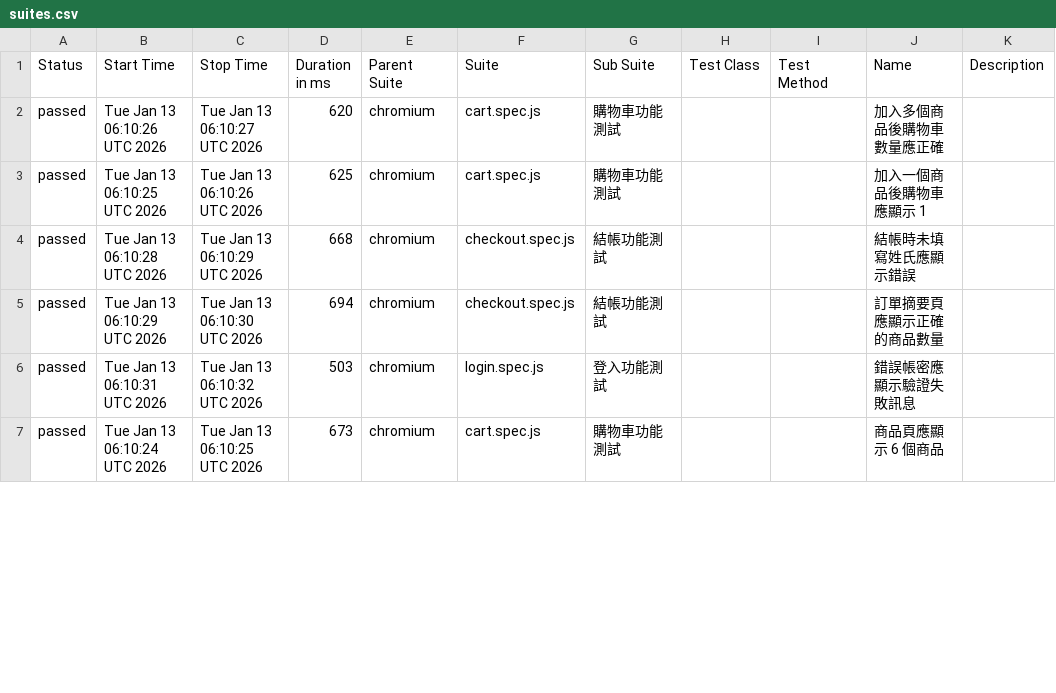
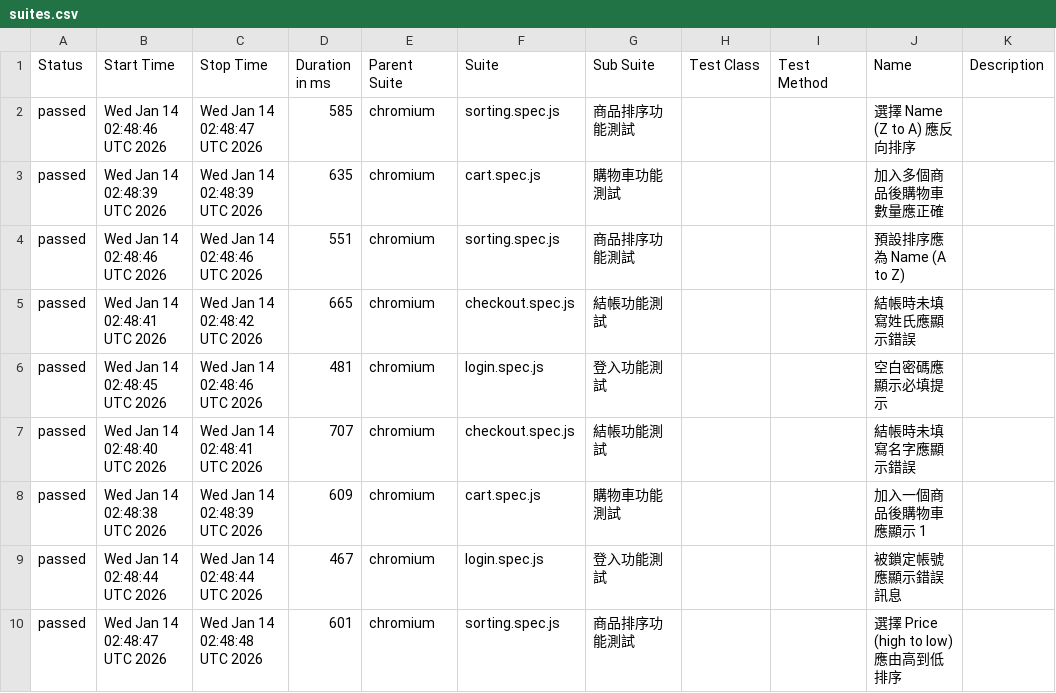
Before and after one commit to kusodevil/playwright-e2e-demo, a CSV file: data/suites.csv, drawn as a sheet; only a part is shown; the diff covers the shown part only.

```diff
--- a/data/suites.csv
+++ b/data/suites.csv
@@ -1,7 +1,10 @@
 "Status","Start Time","Stop Time","Duration in ms","Parent Suite","Suite","Sub Suite","Test Class","Test Method","Name","Description"
-"passed","Tue Jan 13 06:10:26 UTC 2026","Tue Jan 13 06:10:27 UTC 2026","620","chromium","cart.spec.js","購物車功能測試","","","加入多個商品後購物車數量應正確",""
-"passed","Tue Jan 13 06:10:25 UTC 2026","Tue Jan 13 06:10:26 UTC 2026","625","chromium","cart.spec.js","購物車功能測試","","","加入一個商品後購物車應顯示 1",""
-"passed","Tue Jan 13 06:10:28 UTC 2026","Tue Jan 13 06:10:29 UTC 2026","668","chromium","checkout.spec.js","結帳功能測試","","","結帳時未填寫姓氏應顯示錯誤",""
-"passed","Tue Jan 13 06:10:29 UTC 2026","Tue Jan 13 06:10:30 UTC 2026","694","chromium","checkout.spec.js","結帳功能測試","","","訂單摘要頁應顯示正確的商品數量",""
-"passed","Tue Jan 13 06:10:31 UTC 2026","Tue Jan 13 06:10:32 UTC 2026","503","chromium","login.spec.js","登入功能測試","","","錯誤帳密應顯示驗證失敗訊息",""
-"passed","Tue Jan 13 06:10:24 UTC 2026","Tue Jan 13 06:10:25 UTC 2026","673","chromium","cart.spec.js","購物車功能測試","","","商品頁應顯示 6 個商品",""
+"passed","Wed Jan 14 02:48:46 UTC 2026","Wed Jan 14 02:48:47 UTC 2026","585","chromium","sorting.spec.js","商品排序功能測試","","","選擇 Name (Z to A) 應反向排序",""
+"passed","Wed Jan 14 02:48:39 UTC 2026","Wed Jan 14 02:48:39 UTC 2026","635","chromium","cart.spec.js","購物車功能測試","","","加入多個商品後購物車數量應正確",""
+"passed","Wed Jan 14 02:48:46 UTC 2026","Wed Jan 14 02:48:46 UTC 2026","551","chromium","sorting.spec.js","商品排序功能測試","","","預設排序應為 Name (A to Z)",""
+"passed","Wed Jan 14 02:48:41 UTC 2026","Wed Jan 14 02:48:42 UTC 2026","665","chromium","checkout.spec.js","結帳功能測試","","","結帳時未填寫姓氏應顯示錯誤",""
+"passed","Wed Jan 14 02:48:45 UTC 2026","Wed Jan 14 02:48:46 UTC 2026","481","chromium","login.spec.js","登入功能測試","","","空白密碼應顯示必填提示",""
+"passed","Wed Jan 14 02:48:40 UTC 2026","Wed Jan 14 02:48:41 UTC 2026","707","chromium","checkout.spec.js","結帳功能測試","","","結帳時未填寫名字應顯示錯誤",""
+"passed","Wed Jan 14 02:48:38 UTC 2026","Wed Jan 14 02:48:39 UTC 2026","609","chromium","cart.spec.js","購物車功能測試","","","加入一個商品後購物車應顯示 1",""
+"passed","Wed Jan 14 02:48:44 UTC 2026","Wed Jan 14 02:48:44 UTC 2026","467","chromium","login.spec.js","登入功能測試","","","被鎖定帳號應顯示錯誤訊息",""
+"passed","Wed Jan 14 02:48:47 UTC 2026","Wed Jan 14 02:48:48 UTC 2026","601","chromium","sorting.spec.js","商品排序功能測試","","","選擇 Price (high to low) 應由高到低排序",""
```
Also changed, not shown: 2 added rows, 1 removed row and 24 edited cells elsewhere in this file, 53 other files.
